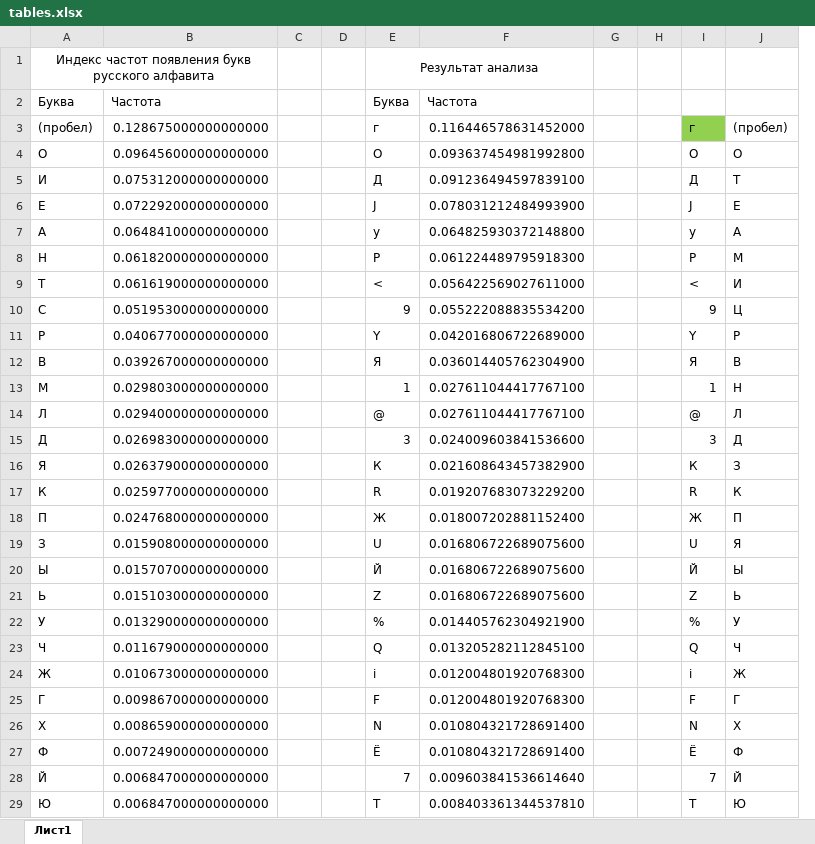
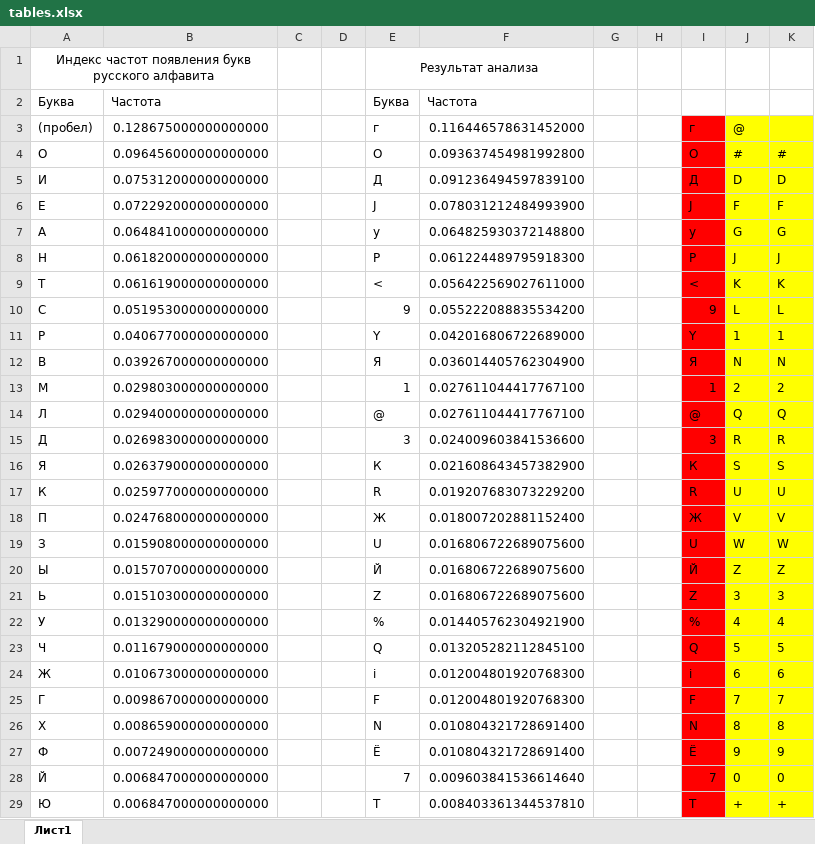
Before and after one commit to itsecd/isb-2026, an Excel workbook: lab_1/task2/tables.xlsx, sheet Лист1, drawn as a sheet; only a part is shown; values as stored, in another font and other column widths than the file's, no borders; removed rows and columns are numbered as before the commit, all else as after; the diff covers the shown part only; the diff names each change by its address in the sheet, - before the commit and + after, or states it on an @@ line.

```diff
--- a/lab_1/task2/tables.xlsx (sheet Лист1)
+++ b/lab_1/task2/tables.xlsx (sheet Лист1)
-column J, rows 3-29: (пробел) | О | Т | Е | А | М | И | Ц | Р | В | Н | Л | Д | З | К | П | Я | Ы | Ь | У | Ч | Ж | Г | Х | Ф | Й | Ю
+column J, rows 3-29: @ | # | D | F | G | J | K | L | 1 | N | 2 | Q | R | S | U | V | W | Z | 3 | 4 | 5 | 6 | 7 | 8 | 9 | 0 | +
+column K, rows 4-29: # | D | F | G | J | K | L | 1 | N | 2 | Q | R | S | U | V | W | Z | 3 | 4 | 5 | 6 | 7 | 8 | 9 | 0 | +
-I3 fill: #92D050
+I3 fill: #FF0000
-I4:I29 fill: none
+I4:I29 fill: #FF0000
```
Also changed, not shown: cell formats elsewhere in this sheet, 7 other files.
